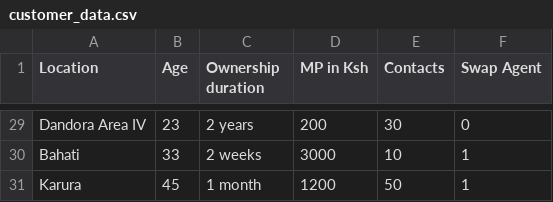
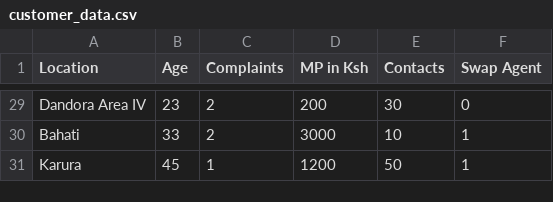
Before and after one commit to felexkemboi/Simcard-Swap-Fraud-Detection, a CSV file: Data/customer_data.csv, drawn as a sheet; only a part is shown, gaps mark what is left out; the diff covers the shown part only; the diff names each change by its address in the sheet, - before the commit and + after, or states it on an @@ line.

```diff
--- a/Data/customer_data.csv
+++ b/Data/customer_data.csv
-C1: Ownership duration
+C1: Complaints
-C29 (Complaints): 2 years
+C29 (Complaints): 2
-C30 (Complaints): 2 weeks
+C30 (Complaints): 2
-C31 (Complaints): 1 month
+C31 (Complaints): 1
```
Also changed, not shown: 27 edited cells elsewhere in this file, 1 other file.
